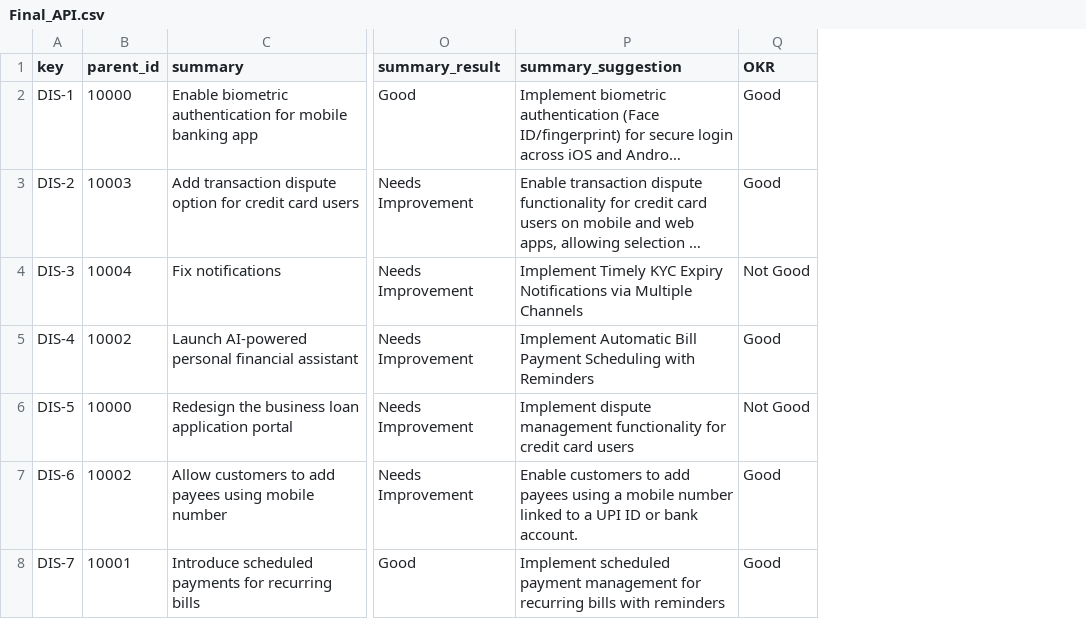
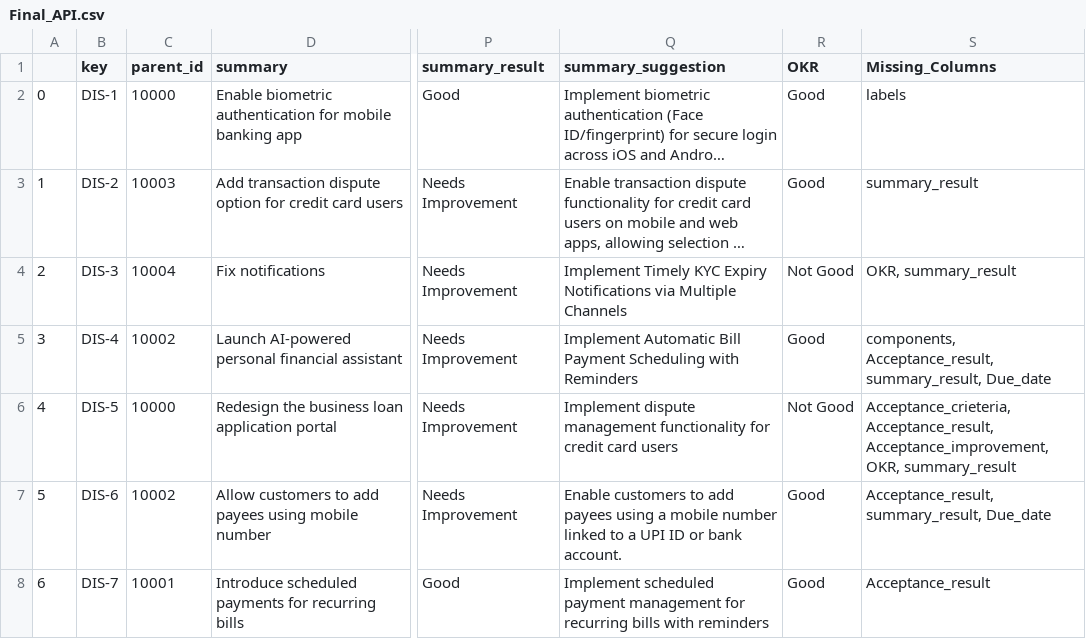
Before and after one commit to manojk-india/Complete_L3, a CSV file: L2_architecture/data/Final_API.csv, drawn as a sheet; only a part is shown, gaps mark what is left out; long unchanged cells end in …; the diff names each change by its address in the sheet, - before the commit and + after, or states it on an @@ line.

```diff
--- a/L2_architecture/data/Final_API.csv
+++ b/L2_architecture/data/Final_API.csv
+column A, rows 2-8: 0 | 1 | 2 | 3 | 4 | 5 | 6
+column S (Missing_Columns), rows 2-8: labels | summary_result | OKR, summary_result | components, Acceptance_result, summary_result, Due_date | Acceptance_crieteria, Acceptance_result, Acceptance_improvement, OKR, summary_result | Acceptance_result, summary_result, Due_date | Acceptance_result
```
Also changed, not shown: L1_architecture/generated_files/current.csv, L1_architecture/generated_files/low_quality_acceptance.csv, 28 other files.
